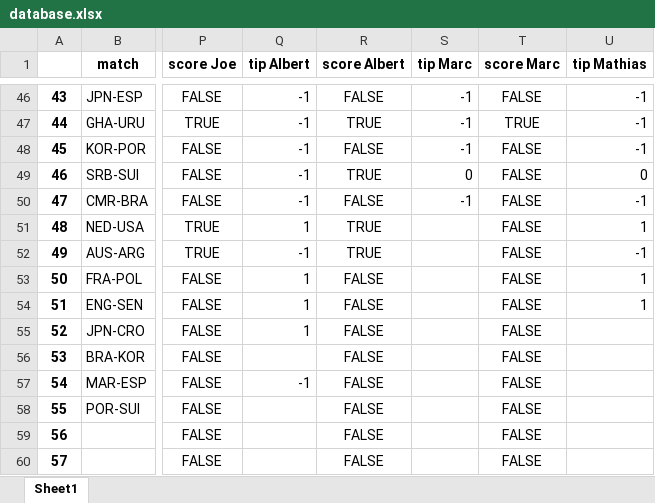
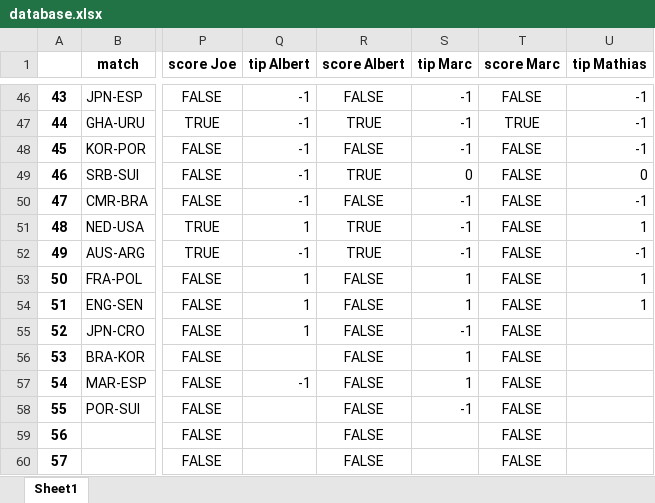
Before and after one commit to marcelcech/WorldCupBettings2022, an Excel workbook: backend/database.xlsx, sheet Sheet1, drawn as a sheet; only a part is shown, gaps mark what is left out; values as stored, in another font and other column widths than the file's, no borders; the diff names each change by its address in the sheet, - before the commit and + after, or states it on an @@ line.

```diff
--- a/backend/database.xlsx (sheet Sheet1)
+++ b/backend/database.xlsx (sheet Sheet1)
-S51:S52 (tip Marc): (empty)
+S51:S52 (tip Marc): -1
-S53:S54 (tip Marc): (empty)
+S53:S54 (tip Marc): 1
-S55 (tip Marc): (empty)
+S55 (tip Marc): -1
-S56:S57 (tip Marc): (empty)
+S56:S57 (tip Marc): 1
-S58 (tip Marc): (empty)
+S58 (tip Marc): -1
```
Also changed, not shown: backend/WorldCupWinnerBets.xlsx.
